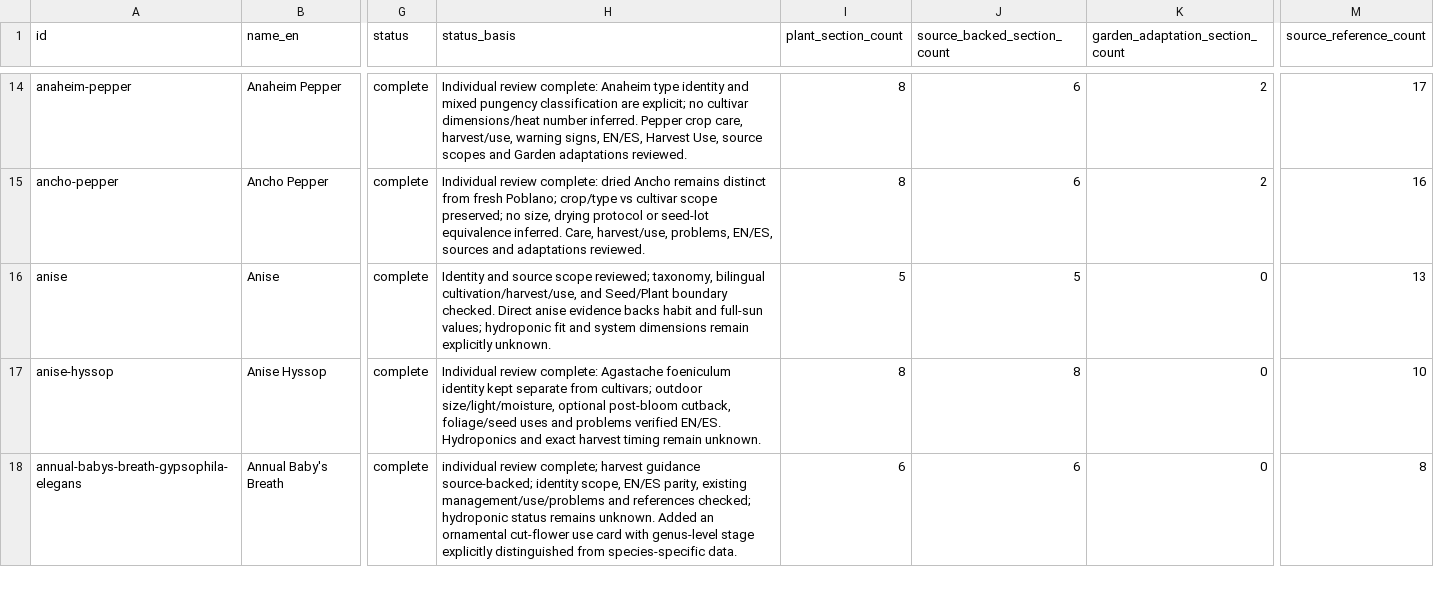
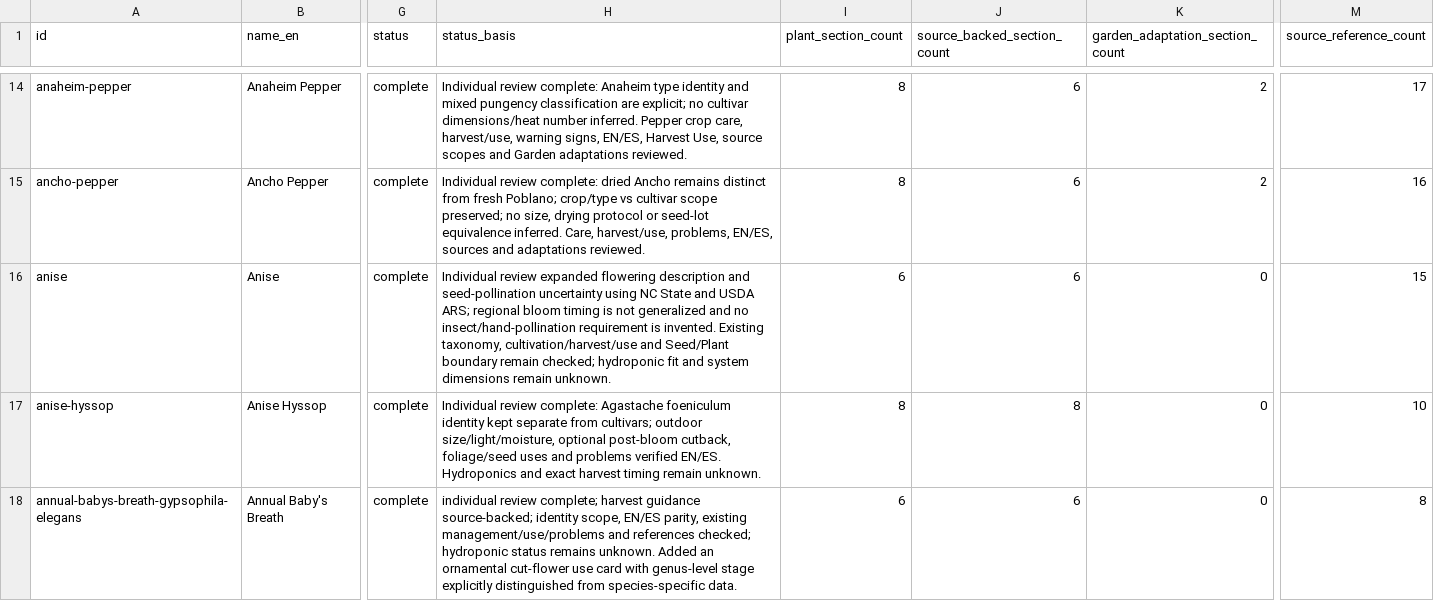
Before and after one commit to juangaudino/streex-garden, a CSV file: labs/gardenpedia/research/plant-profile-inventory-501-20261017.csv, drawn as a sheet; only a part is shown, gaps mark what is left out; the diff names each change by its address in the sheet, - before the commit and + after, or states it on an @@ line.

Commit message:
Enrich anise flowering and pollination context

```diff
--- a/labs/gardenpedia/research/plant-profile-inventory-501-20261017.csv
+++ b/labs/gardenpedia/research/plant-profile-inventory-501-20261017.csv
-H16 (status_basis): Identity and source scope reviewed; taxonomy, bilingual cultivation/harvest/use, and Seed/Plant boundary checked. Direct anise evidence backs habit and full-sun values; hydroponic fit and system dimensions remain explicitly unknown.
+H16 (status_basis): Individual review expanded flowering description and seed-pollination uncertainty using NC State and USDA ARS; regional bloom timing is not generalized and no insect/hand-pollination requirement is invented. Existing taxonomy, cultivation/harvest/use and Seed/Plant boundary remain checked; hydroponic fit and system dimensions remain unknown.
-I16 (plant_section_count): 5
+I16 (plant_section_count): 6
-J16 (source_backed_section_count): 5
+J16 (source_backed_section_count): 6
-M16 (source_reference_count): 13
+M16 (source_reference_count): 15
```
Also changed, not shown: 5 other files.
